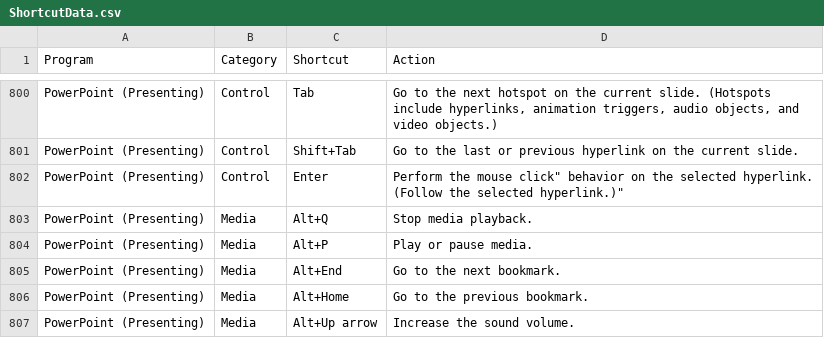
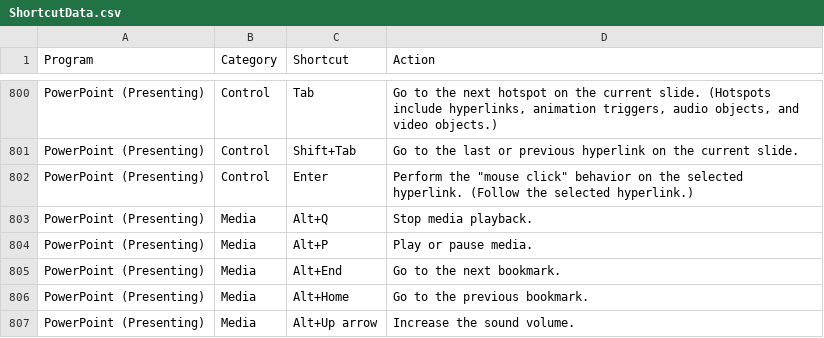
Before and after one commit to jfechete/HotkeyApi, a CSV file: HotkeyApi/ShortcutData.csv, drawn as a sheet; only a part is shown, gaps mark what is left out.

Commit message:
Update ShortcutData.csv

```diff
--- a/HotkeyApi/ShortcutData.csv
+++ b/HotkeyApi/ShortcutData.csv
@@ -801,3 +801,3 @@ PowerPoint (Presenting),Control,Tab,"Go to the next hotspot on the current slide
 PowerPoint (Presenting),Control,Shift+Tab,"Go to the last or previous hyperlink on the current slide."
-PowerPoint (Presenting),Control,Enter,"Perform the "mouse click" behavior on the selected hyperlink. (Follow the selected hyperlink.)"
+PowerPoint (Presenting),Control,Enter,"Perform the ""mouse click"" behavior on the selected hyperlink. (Follow the selected hyperlink.)"
 PowerPoint (Presenting),Media,Alt+Q,"Stop media playback."
```
